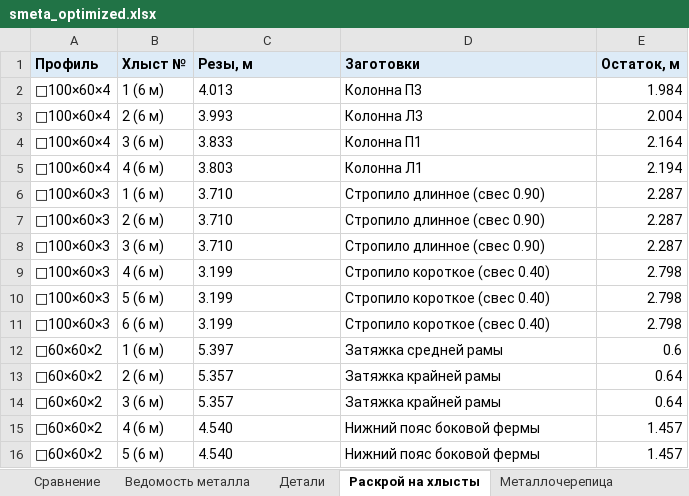
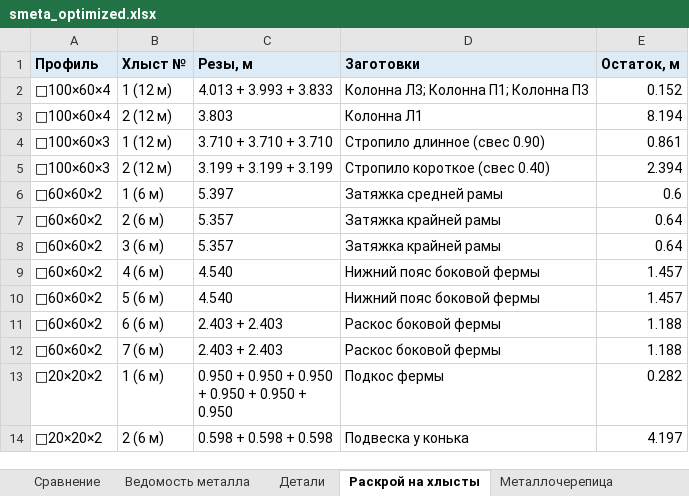
Before and after one commit to amazon-ua/drop_it, an Excel workbook: output/smeta_optimized.xlsx, sheet Раскрой на хлысты, drawn as a sheet; only a part is shown; the shorter side is filled out with more unchanged rows; values as stored, in another font and other column widths than the file's, no borders; removed rows and columns are numbered as before the commit, all else as after; the diff names each change by its address in the sheet, - before the commit and + after, or states it on an @@ line.

```diff
--- a/output/smeta_optimized.xlsx (sheet Раскрой на хлысты)
+++ b/output/smeta_optimized.xlsx (sheet Раскрой на хлысты)
-B2 (Хлыст №): 1 (6 м)
+B2 (Хлыст №): 1 (12 м)
-C2 (Резы, м): 4.013
+C2 (Резы, м): 4.013 + 3.993 + 3.833
-D2 (Заготовки): Колонна П3
+D2 (Заготовки): Колонна Л3; Колонна П1; Колонна П3
-E2 (Остаток, м): 1.984
+E2 (Остаток, м): 0.152
-row 3: □100×60×4 | 2 (6 м) | 3.993 | Колонна Л3 | 2.004
-row 4: □100×60×4 | 3 (6 м) | 3.833 | Колонна П1 | 2.164
-B3 (Хлыст №): 4 (6 м)
+B3 (Хлыст №): 2 (12 м)
-E3 (Остаток, м): 2.194
+E3 (Остаток, м): 8.194
-B4 (Хлыст №): 1 (6 м)
+B4 (Хлыст №): 1 (12 м)
-C4 (Резы, м): 3.710
+C4 (Резы, м): 3.710 + 3.710 + 3.710
-E4 (Остаток, м): 2.287
+E4 (Остаток, м): 0.861
-row 7: □100×60×3 | 2 (6 м) | 3.710 | Стропило длинное (свес 0.90) | 2.287
-row 8: □100×60×3 | 3 (6 м) | 3.710 | Стропило длинное (свес 0.90) | 2.287
-B5 (Хлыст №): 4 (6 м)
+B5 (Хлыст №): 2 (12 м)
-C5 (Резы, м): 3.199
+C5 (Резы, м): 3.199 + 3.199 + 3.199
-E5 (Остаток, м): 2.798
+E5 (Остаток, м): 2.394
-row 10: □100×60×3 | 5 (6 м) | 3.199 | Стропило короткое (свес 0.40) | 2.798
-row 11: □100×60×3 | 6 (6 м) | 3.199 | Стропило короткое (свес 0.40) | 2.798
```
Also changed, not shown: 12 other files.
